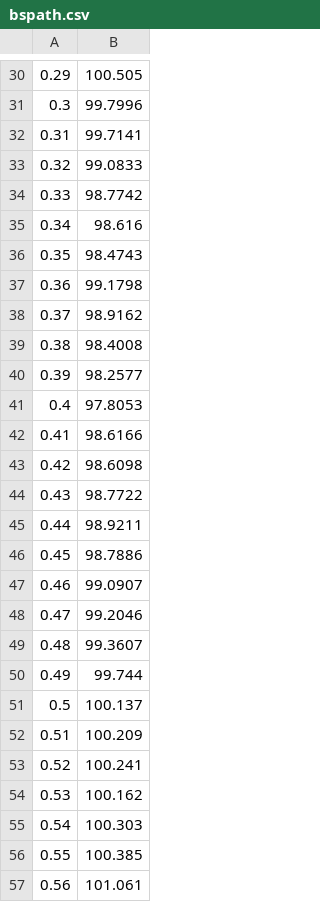
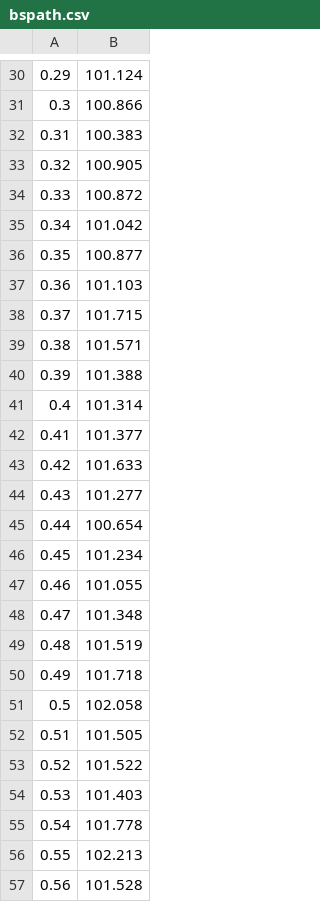
Before and after one commit to axeh101/vibrato-mc, a CSV file: src/python/datasets/bspath.csv, drawn as a sheet; only a part is shown, gaps mark what is left out; the diff covers the shown part only.

```diff
--- a/src/python/datasets/bspath.csv
+++ b/src/python/datasets/bspath.csv
@@ -30,28 +30,28 @@
-0.29;100.505
-0.3;99.7996
-0.31;99.7141
-0.32;99.0833
-0.33;98.7742
-0.34;98.616
-0.35;98.4743
-0.36;99.1798
-0.37;98.9162
-0.38;98.4008
-0.39;98.2577
-0.4;97.8053
-0.41;98.6166
-0.42;98.6098
-0.43;98.7722
-0.44;98.9211
-0.45;98.7886
-0.46;99.0907
-0.47;99.2046
-0.48;99.3607
-0.49;99.744
-0.5;100.137
-0.51;100.209
-0.52;100.241
-0.53;100.162
-0.54;100.303
-0.55;100.385
-0.56;101.061
+0.29;101.124
+0.3;100.866
+0.31;100.383
+0.32;100.905
+0.33;100.872
+0.34;101.042
+0.35;100.877
+0.36;101.103
+0.37;101.715
+0.38;101.571
+0.39;101.388
+0.4;101.314
+0.41;101.377
+0.42;101.633
+0.43;101.277
+0.44;100.654
+0.45;101.234
+0.46;101.055
+0.47;101.348
+0.48;101.519
+0.49;101.718
+0.5;102.058
+0.51;101.505
+0.52;101.522
+0.53;101.403
+0.54;101.778
+0.55;102.213
+0.56;101.528
```
Also changed, not shown: 72 edited cells elsewhere in this file, 3 other files.
